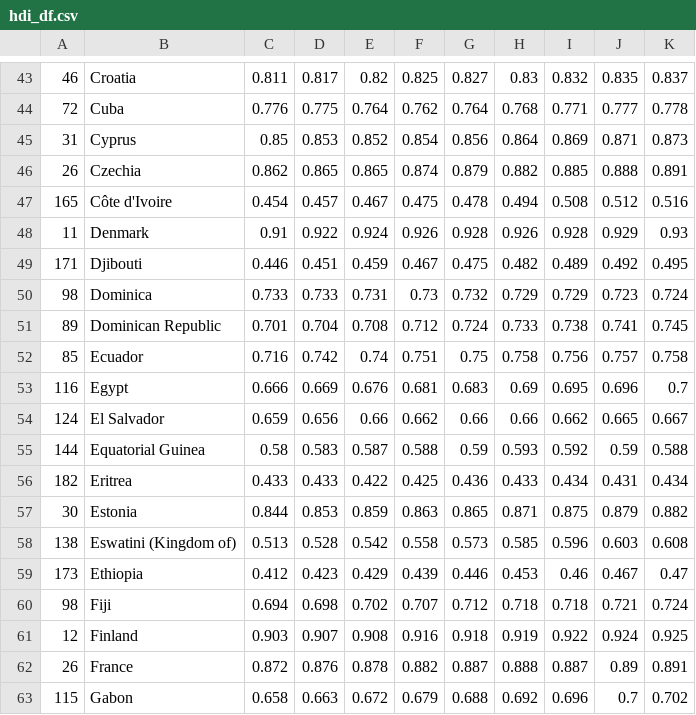
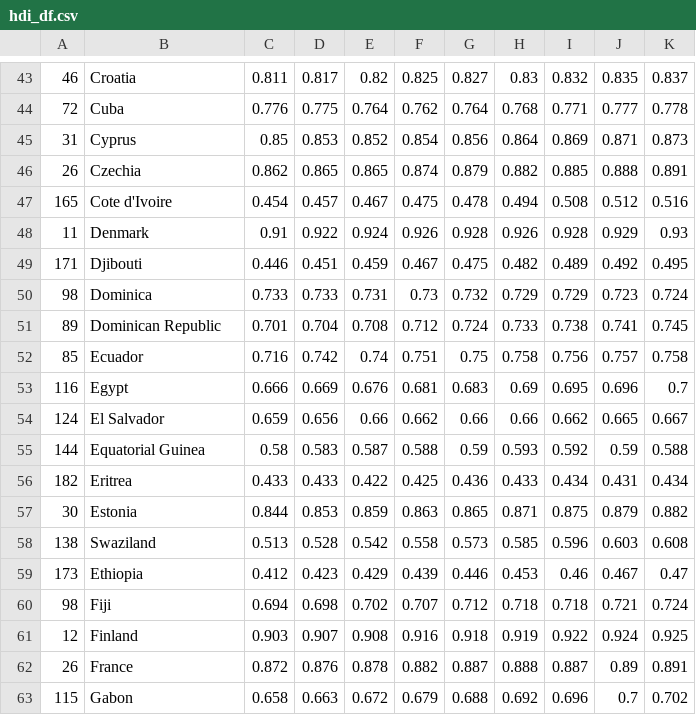
Before and after one commit to olaTechie/dhs_codes, a CSV file: hdi_df.csv, drawn as a sheet; only a part is shown, gaps mark what is left out; the diff names each change by its address in the sheet, - before the commit and + after, or states it on an @@ line.

```diff
--- a/hdi_df.csv
+++ b/hdi_df.csv
-B47: Côte d'Ivoire
+B47: Cote d'Ivoire
-B58: Eswatini (Kingdom of)
+B58: Swaziland
```
Also changed, not shown: dhs.csv, 2 other files.
